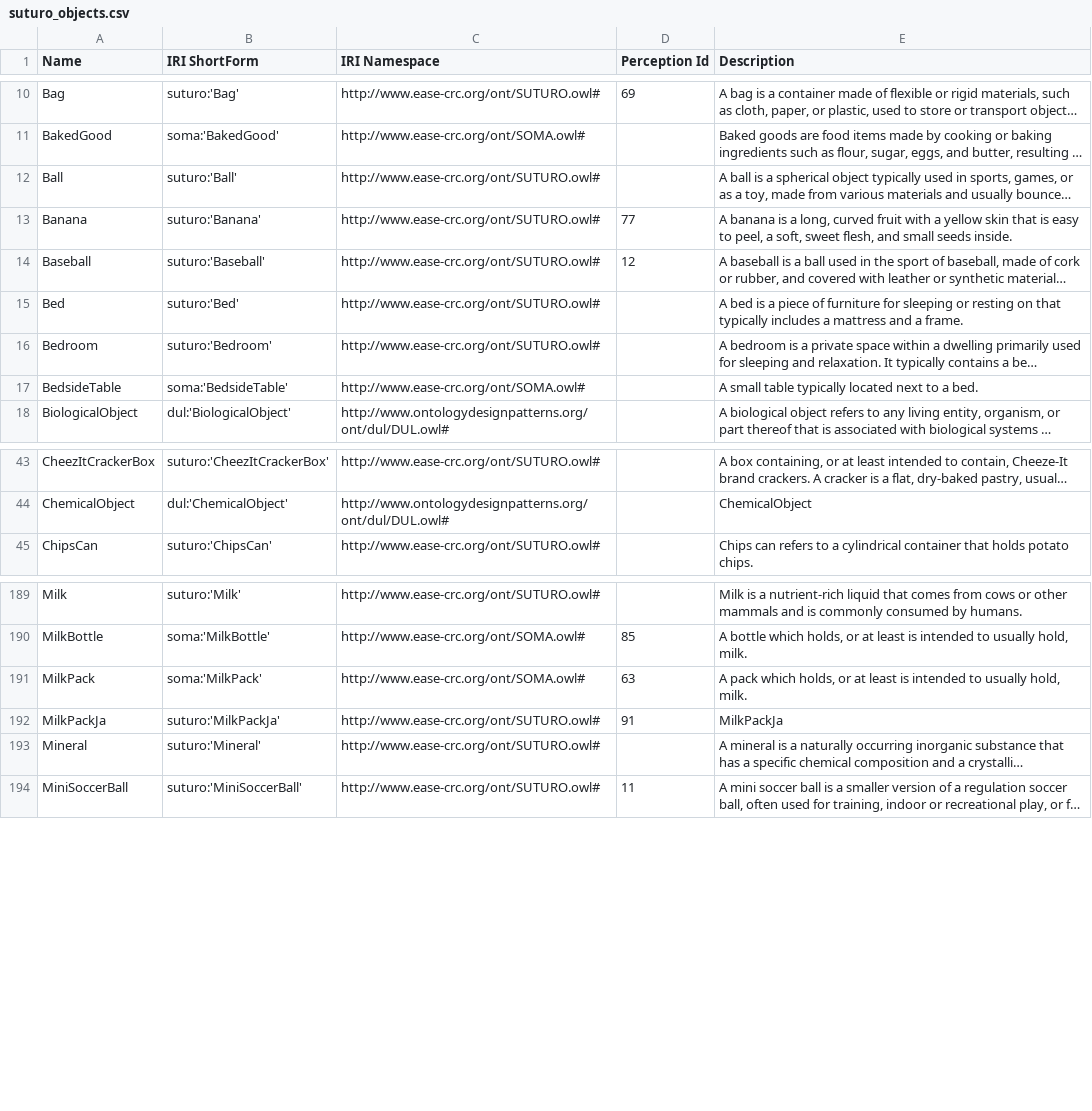
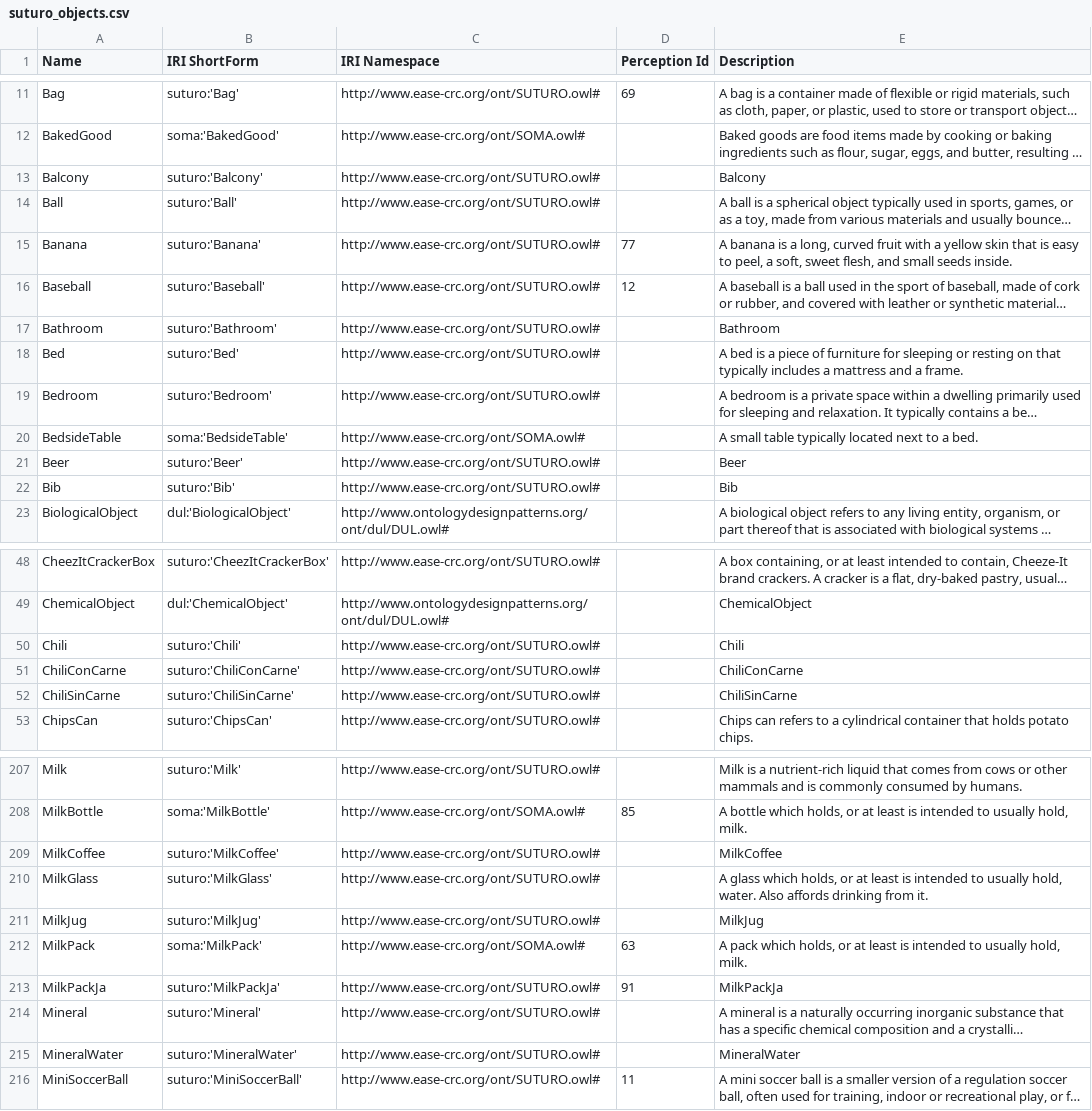
Before and after one commit to SUTURO/suturo_knowledge, a CSV file: docs/objects/owl2anything/output/suturo_objects.csv, drawn as a sheet; only a part is shown, gaps mark what is left out; long unchanged cells end in …; the diff covers the shown part only; the diff names each change by its address in the sheet, - before the commit and + after, or states it on an @@ line.

Commit message:
Updated SUTURO Objects to 971eed6 (owl2anything:84 :rocket:)

```diff
--- a/docs/objects/owl2anything/output/suturo_objects.csv
+++ b/docs/objects/owl2anything/output/suturo_objects.csv
+row 13: Balcony | suturo:'Balcony' | http://www.ease-crc.org/ont/SUTURO.owl# |  | Balcony
+row 17: Bathroom | suturo:'Bathroom' | http://www.ease-crc.org/ont/SUTURO.owl# |  | Bathroom
+row 21: Beer | suturo:'Beer' | http://www.ease-crc.org/ont/SUTURO.owl# |  | Beer
+row 22: Bib | suturo:'Bib' | http://www.ease-crc.org/ont/SUTURO.owl# |  | Bib
+row 50: Chili | suturo:'Chili' | http://www.ease-crc.org/ont/SUTURO.owl# |  | Chili
+row 51: ChiliConCarne | suturo:'ChiliConCarne' | http://www.ease-crc.org/ont/SUTURO.owl# |  | ChiliConCarne
+row 52: ChiliSinCarne | suturo:'ChiliSinCarne' | http://www.ease-crc.org/ont/SUTURO.owl# |  | ChiliSinCarne
+row 209: MilkCoffee | suturo:'MilkCoffee' | http://www.ease-crc.org/ont/SUTURO.owl# |  | MilkCoffee
+row 210: MilkGlass | suturo:'MilkGlass' | http://www.ease-crc.org/ont/SUTURO.owl# |  | A glass which holds, or at least is intended to usually hold, water. Also affords drinking from it.
+row 211: MilkJug | suturo:'MilkJug' | http://www.ease-crc.org/ont/SUTURO.owl# |  | MilkJug
+row 215: MineralWater | suturo:'MineralWater' | http://www.ease-crc.org/ont/SUTURO.owl# |  | MineralWater
```
Also changed, not shown: 22 added rows and 2 edited cells elsewhere in this file, 6 other files.
